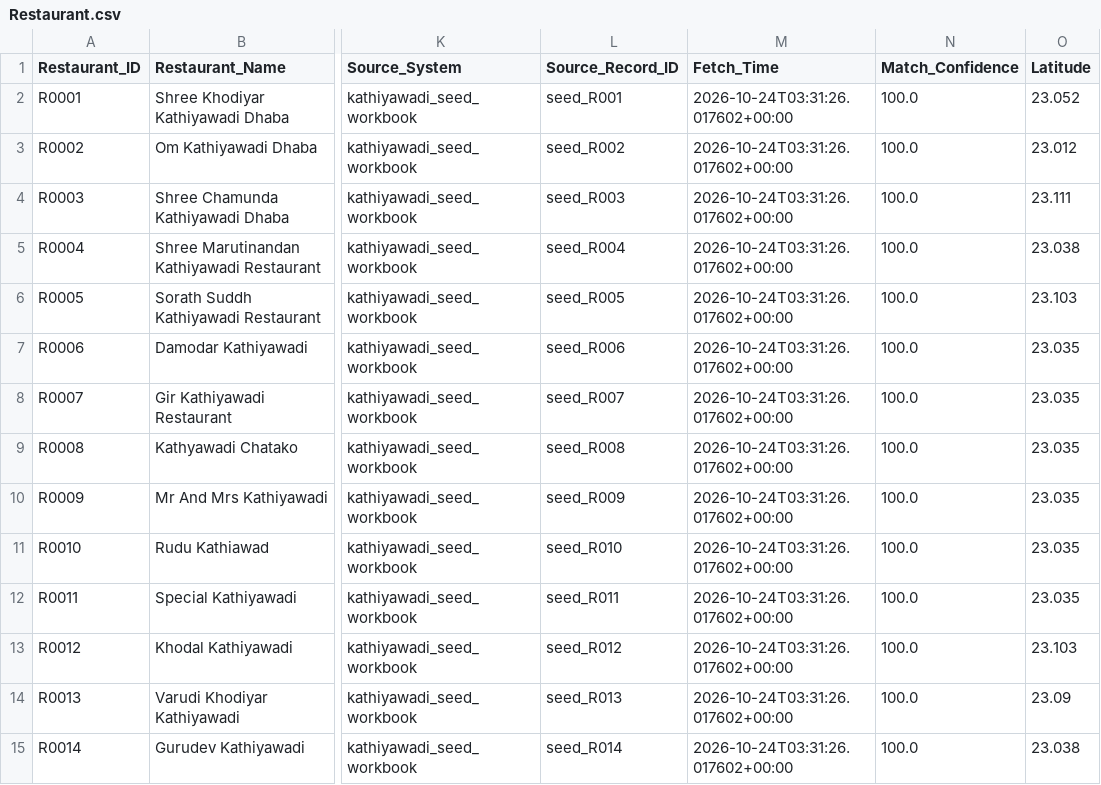
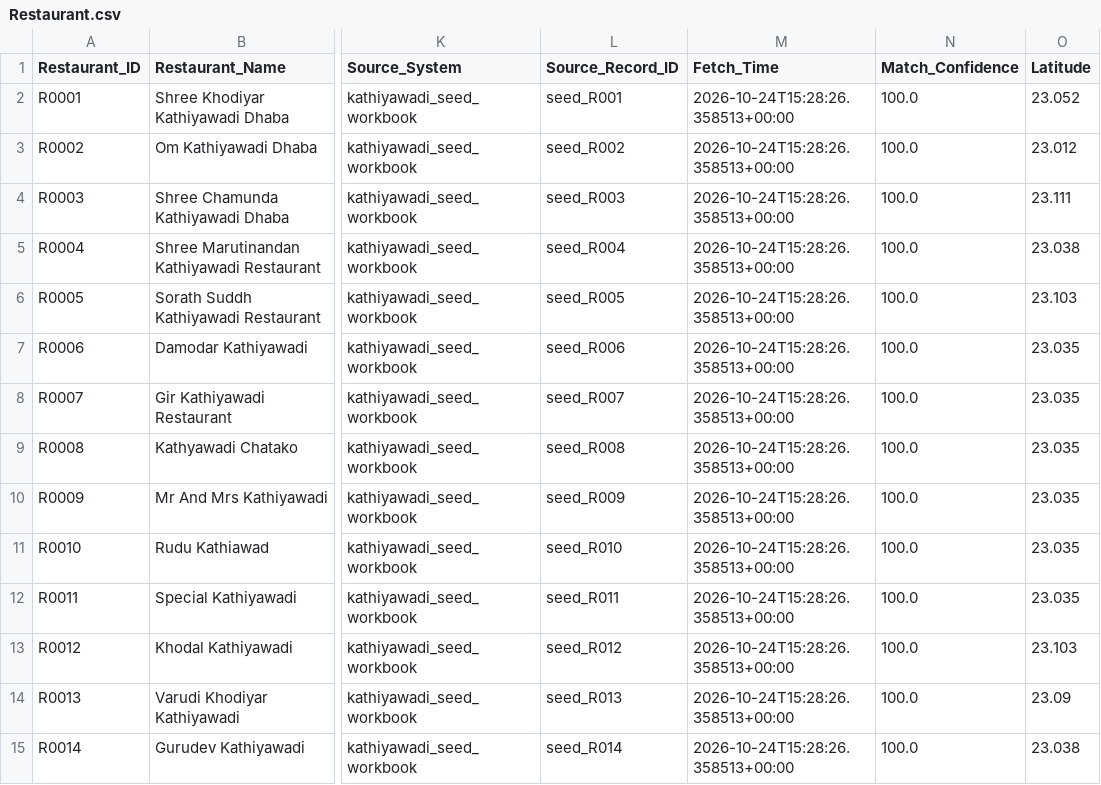
Before and after one commit to trambak001/data_restarant, a CSV file: data/curated/latest/Restaurant.csv, drawn as a sheet; only a part is shown, gaps mark what is left out; the diff covers the shown part only; the diff names each change by its address in the sheet, - before the commit and + after, or states it on an @@ line.

```diff
--- a/data/curated/latest/Restaurant.csv
+++ b/data/curated/latest/Restaurant.csv
-M2:M15 (Fetch_Time): 2026-10-24T03:31:26.017602+00:00
+M2:M15 (Fetch_Time): 2026-10-24T15:28:26.358513+00:00
```
Also changed, not shown: 26 edited cells elsewhere in this file, data/curated/latest/Fact_Menu_Price.csv, data/monitoring/refresh_metrics.csv, 3 other files.
